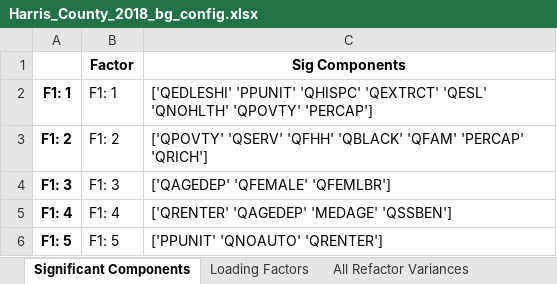
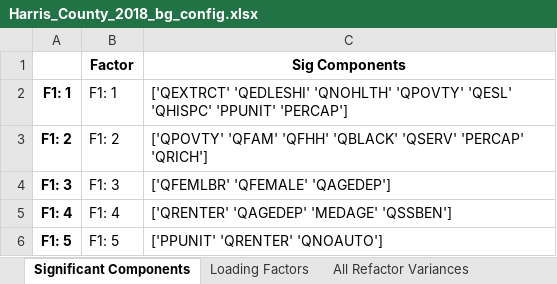
Before and after one commit to mdp0023/SVInsight, an Excel workbook: Harris_County/Documentation/Harris_County_2018_bg_config.xlsx, sheet Significant Components, drawn as a sheet; values as stored, in another font and other column widths than the file's, no borders; the diff names each change by its address in the sheet, - before the commit and + after, or states it on an @@ line.

```diff
--- a/Harris_County/Documentation/Harris_County_2018_bg_config.xlsx (sheet Significant Components)
+++ b/Harris_County/Documentation/Harris_County_2018_bg_config.xlsx (sheet Significant Components)
-C2 (Sig Components): ['QEDLESHI' 'PPUNIT' 'QHISPC' 'QEXTRCT' 'QESL' 'QNOHLTH' 'QPOVTY' 'PERCAP']
+C2 (Sig Components): ['QEXTRCT' 'QEDLESHI' 'QNOHLTH' 'QPOVTY' 'QESL' 'QHISPC' 'PPUNIT' 'PERCAP']
-C3 (Sig Components): ['QPOVTY' 'QSERV' 'QFHH' 'QBLACK' 'QFAM' 'PERCAP' 'QRICH']
+C3 (Sig Components): ['QPOVTY' 'QFAM' 'QFHH' 'QBLACK' 'QSERV' 'PERCAP' 'QRICH']
-C4 (Sig Components): ['QAGEDEP' 'QFEMALE' 'QFEMLBR']
+C4 (Sig Components): ['QFEMLBR' 'QFEMALE' 'QAGEDEP']
-C6 (Sig Components): ['PPUNIT' 'QNOAUTO' 'QRENTER']
+C6 (Sig Components): ['PPUNIT' 'QRENTER' 'QNOAUTO']
```
Also changed, not shown: sheet Loading Factors, sheet Final Variances, sheet All Refactor Variances, sheet Included and Excluded, 3 other files.
